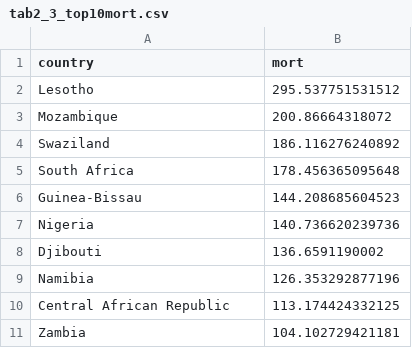
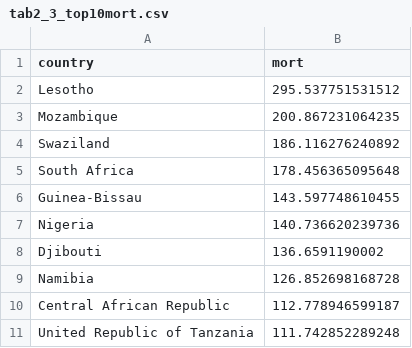
Before and after one commit to glaziou/TBreport2015, a CSV file: tab/tab2_3_top10mort.csv, drawn as a sheet.

```diff
--- a/tab/tab2_3_top10mort.csv
+++ b/tab/tab2_3_top10mort.csv
@@ -2,10 +2,10 @@
 "Lesotho",295.537751531512
-"Mozambique",200.86664318072
+"Mozambique",200.867231064235
 "Swaziland",186.116276240892
 "South Africa",178.456365095648
-"Guinea-Bissau",144.208685604523
+"Guinea-Bissau",143.597748610455
 "Nigeria",140.736620239736
 "Djibouti",136.6591190002
-"Namibia",126.353292877196
-"Central African Republic",113.174424332125
-"Zambia",104.102729421181
+"Namibia",126.852698168728
+"Central African Republic",112.778946599187
+"United Republic of Tanzania",111.742852289248
```
Also changed, not shown: output/globalSaved.csv, output/lsaved.csv, 44 other files.
